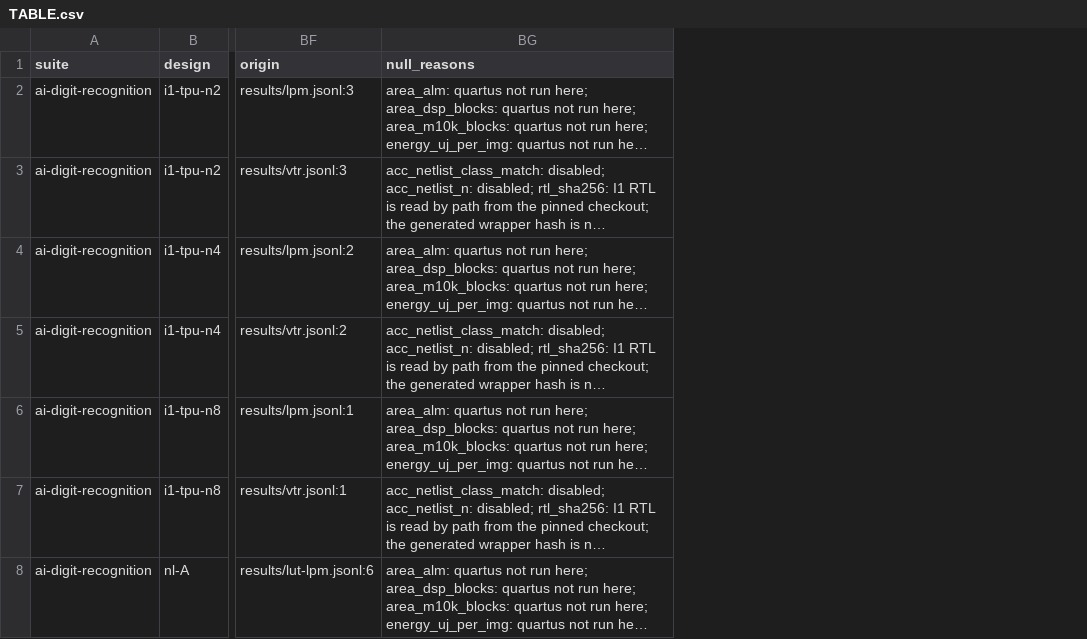
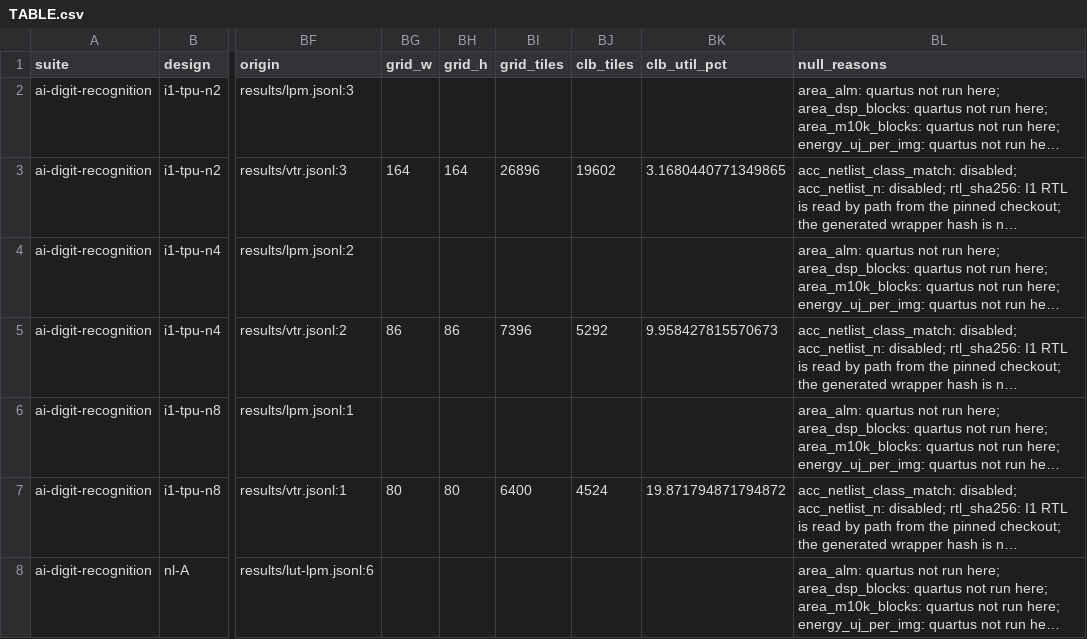
Before and after one commit to drpaj12/mimirIII, a CSV file: suites/ai-digit-recognition/docs/TABLE.csv, drawn as a sheet; only a part is shown, gaps mark what is left out; long unchanged cells end in …; the diff covers the shown part only; the diff names each change by its address in the sheet, - before the commit and + after, or states it on an @@ line.

```diff
--- a/suites/ai-digit-recognition/docs/TABLE.csv
+++ b/suites/ai-digit-recognition/docs/TABLE.csv
+column BG (grid_w), rows 3-7: 164 |  | 86 |  | 80
+column BH (grid_h), rows 3-7: 164 |  | 86 |  | 80
+column BI (grid_tiles), rows 3-7: 26896 |  | 7396 |  | 6400
+column BJ (clb_tiles), rows 3-7: 19602 |  | 5292 |  | 4524
+column BK (clb_util_pct), rows 3-7: 3.1680440771349865 |  | 9.958427815570673 |  | 19.871794871794872
```
Also changed, not shown: 2 edited cells elsewhere in this file, 16 other files.
